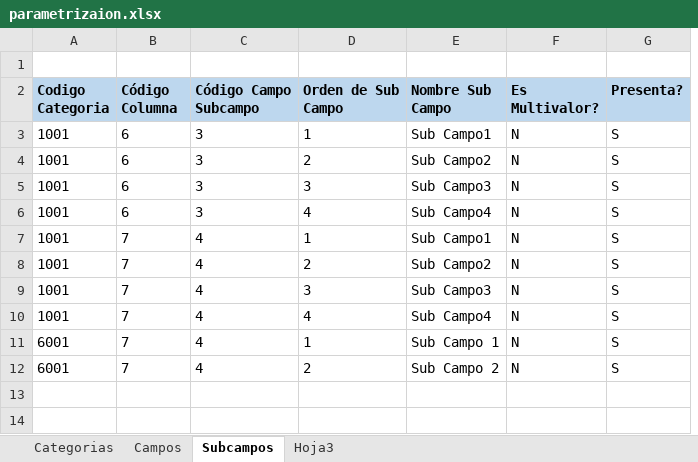
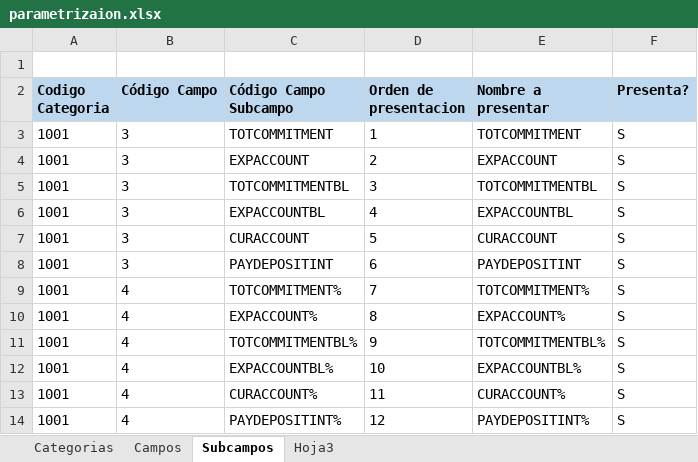
Before and after one commit to GonzaloDavid/ArchivosPython, an Excel workbook: parametrizaion.xlsx, sheet Subcampos, drawn as a sheet; values as stored, in another font and other column widths than the file's, no borders; removed rows and columns are numbered as before the commit, all else as after; the diff names each change by its address in the sheet, - before the commit and + after, or states it on an @@ line.

```diff
--- a/parametrizaion.xlsx (sheet Subcampos)
+++ b/parametrizaion.xlsx (sheet Subcampos)
-column B (Código Columna), rows 3-12: 6 | 6 | 6 | 6 | 7 | 7 | 7 | 7 | 7 | 7
+column C (Código Campo Subcampo), rows 3-6: TOTCOMMITMENT | EXPACCOUNT | TOTCOMMITMENTBL | EXPACCOUNTBL; rows 9-14: TOTCOMMITMENT% | EXPACCOUNT% | TOTCOMMITMENTBL% | EXPACCOUNTBL% | CURACCOUNT% | PAYDEPOSITINT%
-column E (Nombre Sub Campo), rows 3-12: Sub Campo1 | Sub Campo2 | Sub Campo3 | Sub Campo4 | Sub Campo1 | Sub Campo2 | Sub Campo3 | Sub Campo4 | Sub Campo 1 | Sub Campo 2
-column F (Es Multivalor?), rows 3-12: all N
+column E (Nombre a presentar), rows 3-6: TOTCOMMITMENT | EXPACCOUNT | TOTCOMMITMENTBL | EXPACCOUNTBL; rows 9-14: TOTCOMMITMENT% | EXPACCOUNT% | TOTCOMMITMENTBL% | EXPACCOUNTBL% | CURACCOUNT% | PAYDEPOSITINT%
-B2: Código Campo Subcampo
+B2: Código Campo
-D2: Orden de Sub Campo
+D2: Orden de presentacion
+row 7: 1001 | 3 | CURACCOUNT | 5 | CURACCOUNT | S
+row 8: 1001 | 3 | PAYDEPOSITINT | 6 | PAYDEPOSITINT | S
-D9 (Orden de presentacion): 1
+D9 (Orden de presentacion): 7
-D10 (Orden de presentacion): 2
+D10 (Orden de presentacion): 8
-D11 (Orden de presentacion): 3
+D11 (Orden de presentacion): 9
-D12 (Orden de presentacion): 4
+D12 (Orden de presentacion): 10
-A13:A14 (Codigo Categoria): 6001
+A13:A14 (Codigo Categoria): 1001
-D13 (Orden de presentacion): 1
+D13 (Orden de presentacion): 11
-D14 (Orden de presentacion): 2
+D14 (Orden de presentacion): 12
```
Also changed, not shown: LecturaArchivos.xlsx, 3 other files.
